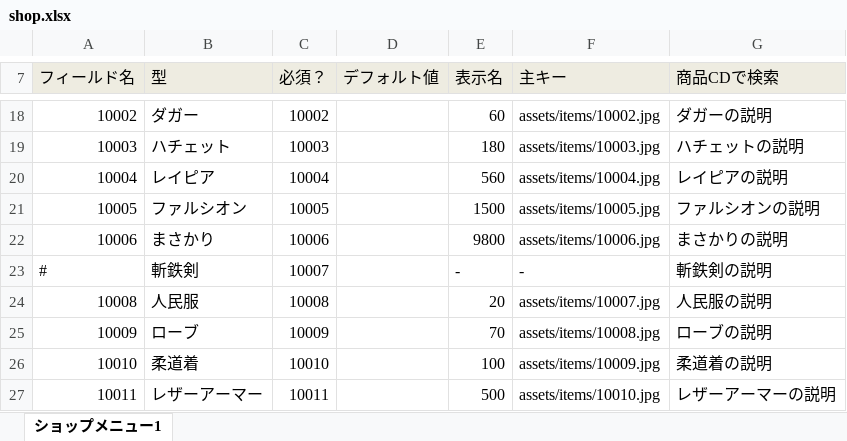
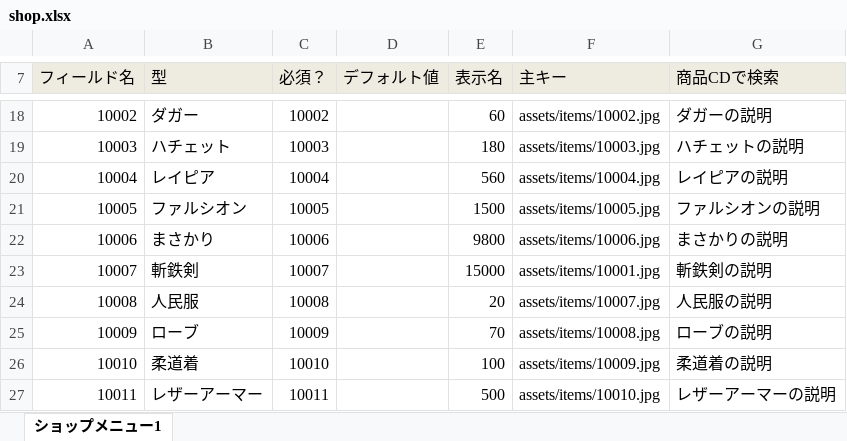
Before and after one commit to groovenauts/fontana_sample, an Excel workbook: app/seeds/shop.xlsx, sheet ショップメニュー1, drawn as a sheet; only a part is shown, gaps mark what is left out; values as stored, in another font and other column widths than the file's, no borders; the diff names each change by its address in the sheet, - before the commit and + after, or states it on an @@ line.

Commit message:
[SM][add data] scenario_27

```diff
--- a/app/seeds/shop.xlsx (sheet ショップメニュー1)
+++ b/app/seeds/shop.xlsx (sheet ショップメニュー1)
-A23 (フィールド名): #
+A23 (フィールド名): 10007
-E23 (表示名): -
+E23 (表示名): 15000
-F23 (主キー): -
+F23 (主キー): assets/items/10001.jpg
```
